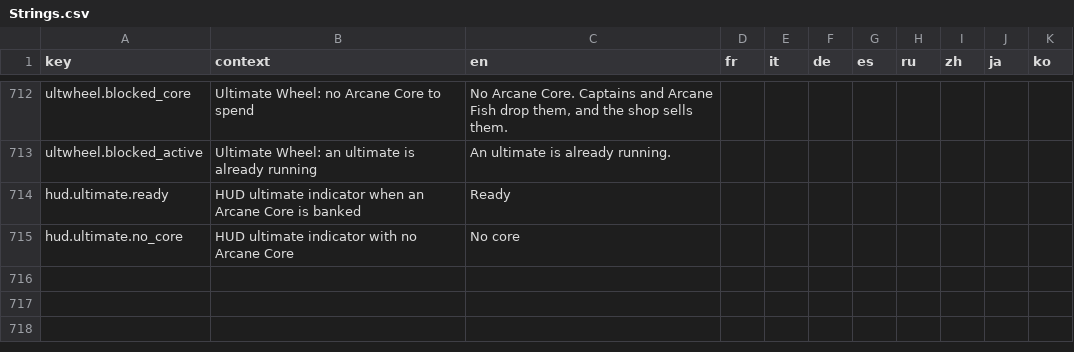
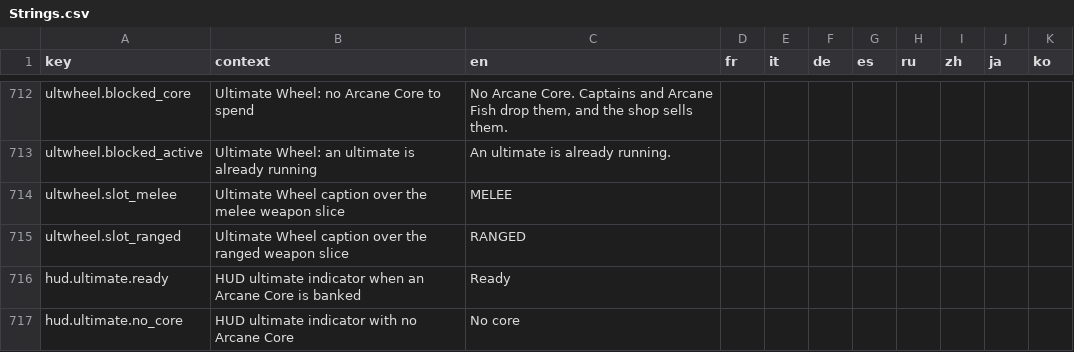
Before and after one commit to Serinoxxx/Bladehold, a CSV file: Assets/Bladehold/Resources/Localization/Strings.csv, drawn as a sheet; only a part is shown, gaps mark what is left out.

Commit message:
Ultimate Wheel arcane-altar restyle: large diamond slices with MELEE/RANGED captions, core hub, ritual circle; currency panel backing plate and aligned grid

```diff
--- a/Assets/Bladehold/Resources/Localization/Strings.csv
+++ b/Assets/Bladehold/Resources/Localization/Strings.csv
@@ -713,2 +713,4 @@ ultwheel.blocked_core,Ultimate Wheel: no Arcane Core to spend,"No Arcane Core. C
 ultwheel.blocked_active,Ultimate Wheel: an ultimate is already running,An ultimate is already running.,,,,,,,,
+ultwheel.slot_melee,Ultimate Wheel caption over the melee weapon slice,MELEE,,,,,,,,
+ultwheel.slot_ranged,Ultimate Wheel caption over the ranged weapon slice,RANGED,,,,,,,,
 hud.ultimate.ready,HUD ultimate indicator when an Arcane Core is banked,Ready,,,,,,,,
```
Also changed, not shown: 3 other files.
